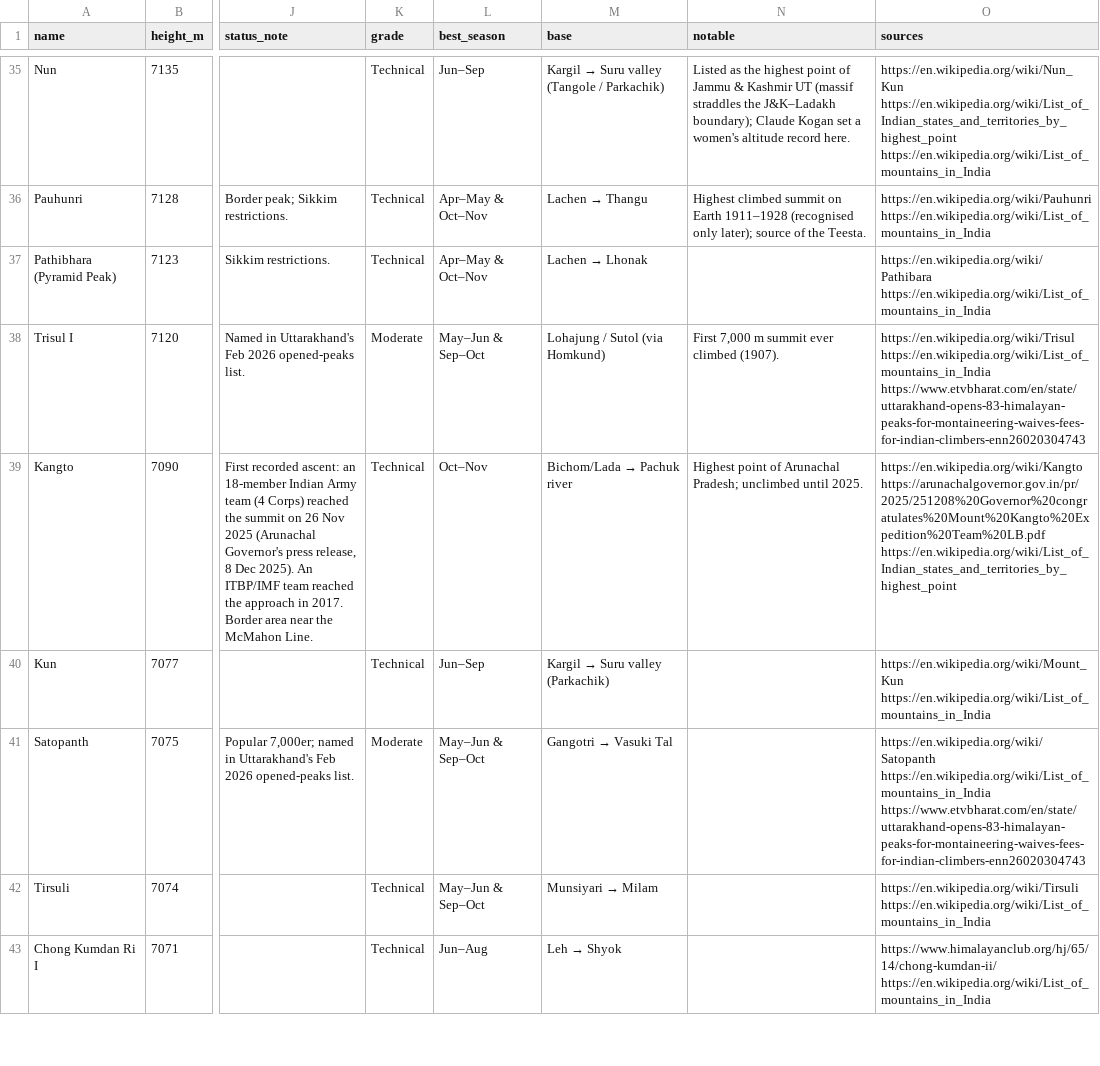
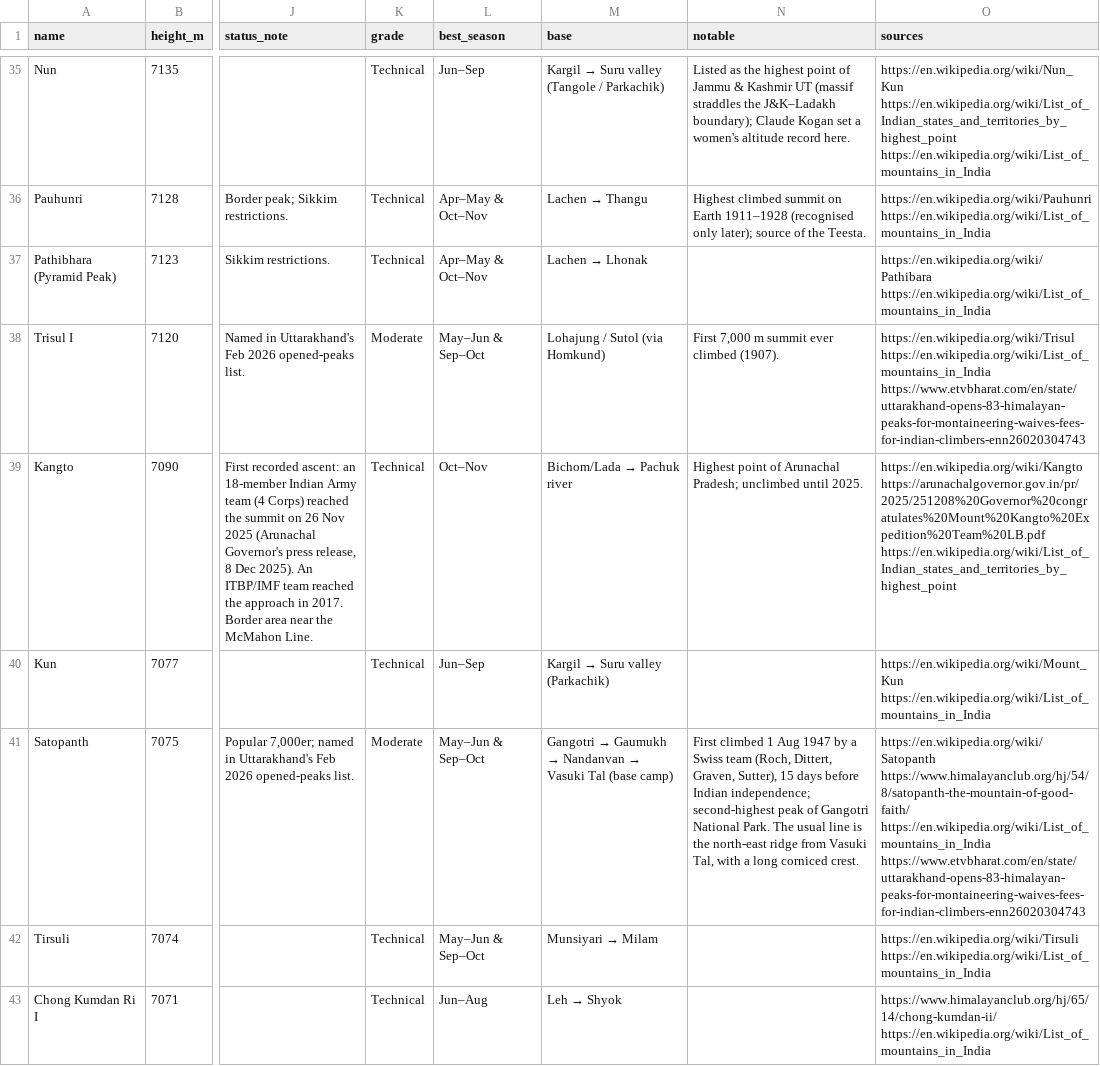
Before and after one commit to sushilg5ss/Suzu-Travels, a CSV file: mountain-kit/data/india-peaks.csv, drawn as a sheet; only a part is shown, gaps mark what is left out; the diff covers the shown part only; the diff names each change by its address in the sheet, - before the commit and + after, or states it on an @@ line.

Commit message:
research: fact packs mulkila, indrasan, satopanth; dataset notes; backlog re-rank; Monday sweep

```diff
--- a/mountain-kit/data/india-peaks.csv
+++ b/mountain-kit/data/india-peaks.csv
@@ M41 (base): Gangotri → Vasuki Tal → Gangotri → Gaumukh → Nandanvan → Vasuki Tal (base camp) @@
-N41 (notable): (empty)
+N41 (notable): First climbed 1 Aug 1947 by a Swiss team (Roch, Dittert, Graven, Sutter), 15 days before Indian independence; second-highest peak of Gangotri National Park. The usual line is the north-east ridge from Vasuki Tal, with a long corniced crest.
-O41 (sources): https://en.wikipedia.org/wiki/Satopanth https://en.wikipedia.org/wiki/List_of_mountains_in_India https://www.etvbharat.com/en/state/uttarakhand-opens-83-himalayan-peaks-for-montaineering-waives-fees-for-indian-climbers-enn26020304743
+O41 (sources): https://en.wikipedia.org/wiki/Satopanth https://www.himalayanclub.org/hj/54/8/satopanth-the-mountain-of-good-faith/ https://en.wikipedia.org/wiki/List_of_mountains_in_India https://www.etvbharat.com/en/state/uttarakhand-opens-83-himalayan-peaks-for-montaineering-waives-fees-for-indian-climbers-enn26020304743
```
Also changed, not shown: 9 edited cells elsewhere in this file, 9 other files.
